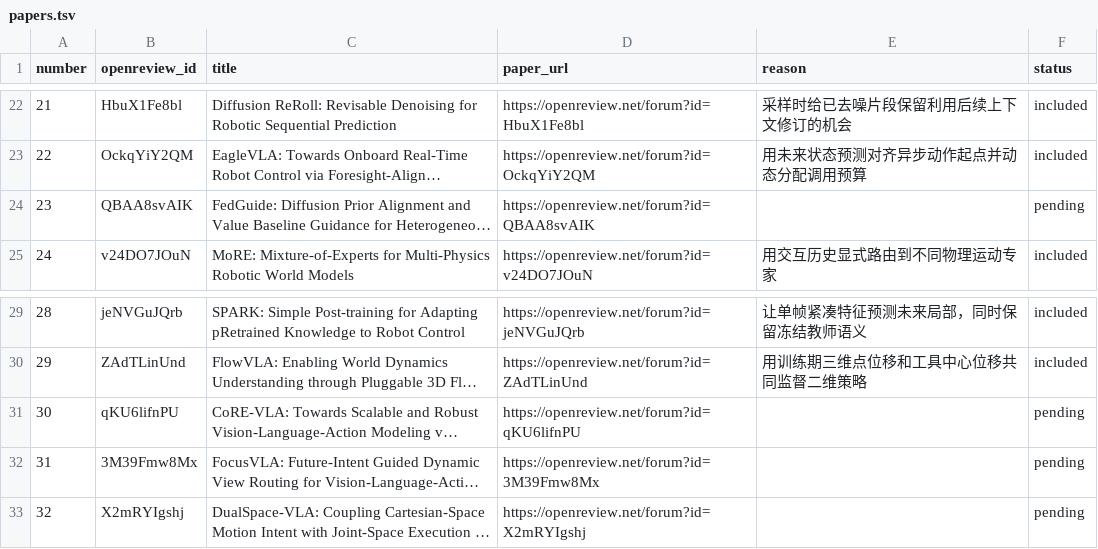
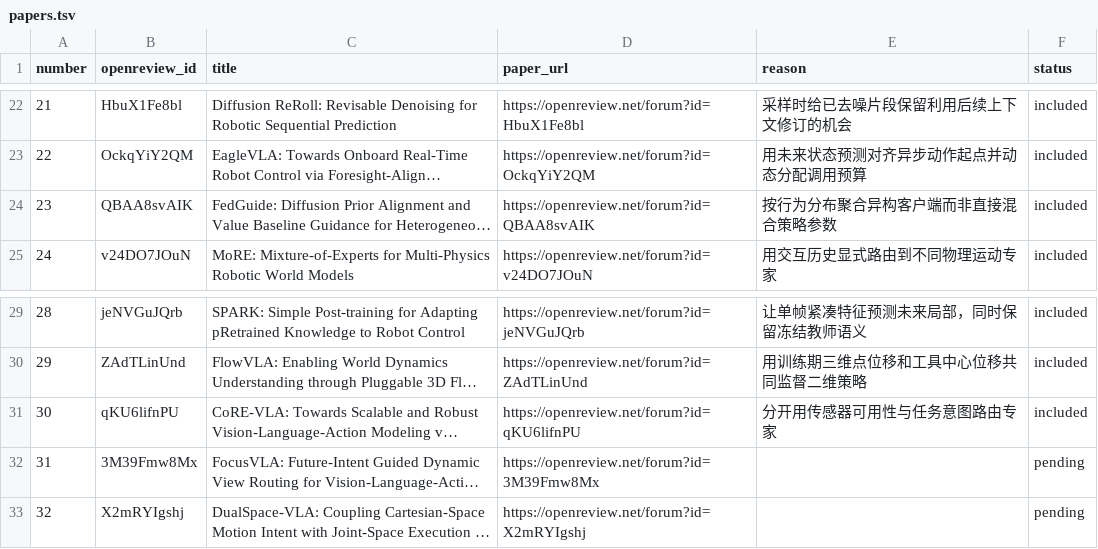
Before and after one commit to rascal-yang/Awesome-Research-Insights, a TSV file: conferences/corl-2026/papers.tsv, drawn as a sheet; only a part is shown, gaps mark what is left out; long unchanged cells end in …; the diff names each change by its address in the sheet, - before the commit and + after, or states it on an @@ line.

```diff
--- a/conferences/corl-2026/papers.tsv
+++ b/conferences/corl-2026/papers.tsv
-E24 (reason): (empty)
+E24 (reason): 按行为分布聚合异构客户端而非直接混合策略参数
-F24 (status): pending
+F24 (status): included
-E31 (reason): (empty)
+E31 (reason): 分开用传感器可用性与任务意图路由专家
-F31 (status): pending
+F31 (status): included
```
Also changed, not shown: 4 other files.
